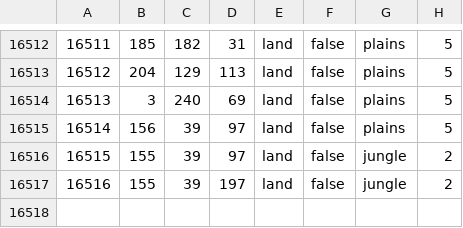
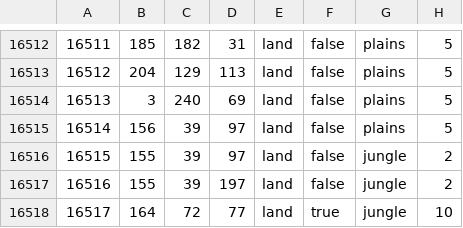
Before and after one commit to Thursasprengir/AtlantisMuLemuria, a CSV file: map/definition.csv, drawn as a sheet; only a part is shown, gaps mark what is left out; the diff names each change by its address in the sheet, - before the commit and + after, or states it on an @@ line.

```diff
--- a/map/definition.csv
+++ b/map/definition.csv
+row 16518: 16517 | 164 | 72 | 77 | land | true | jungle | 10
```
Also changed, not shown: 10 other files.
